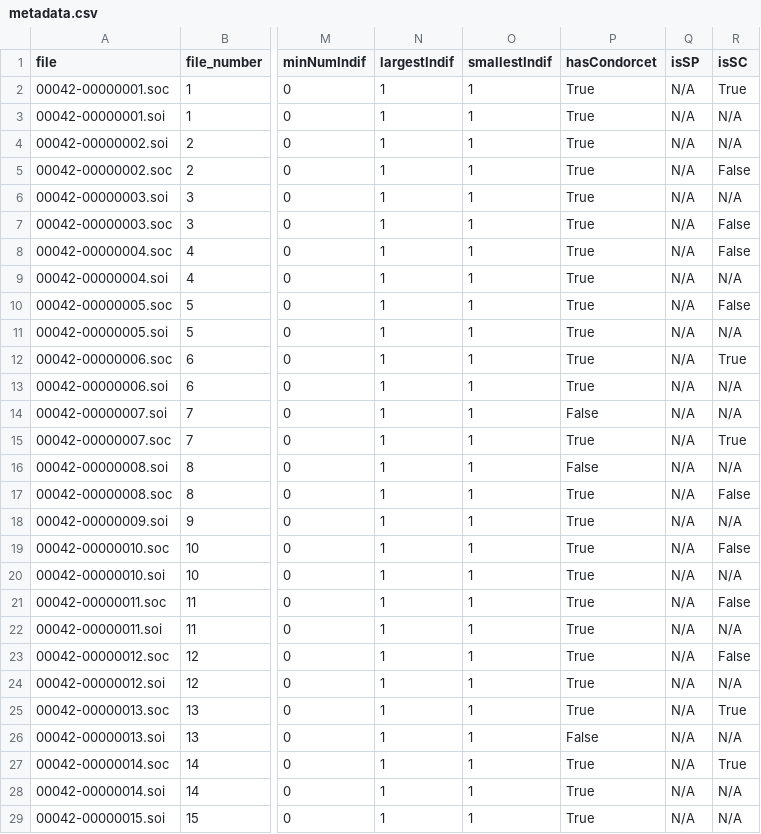
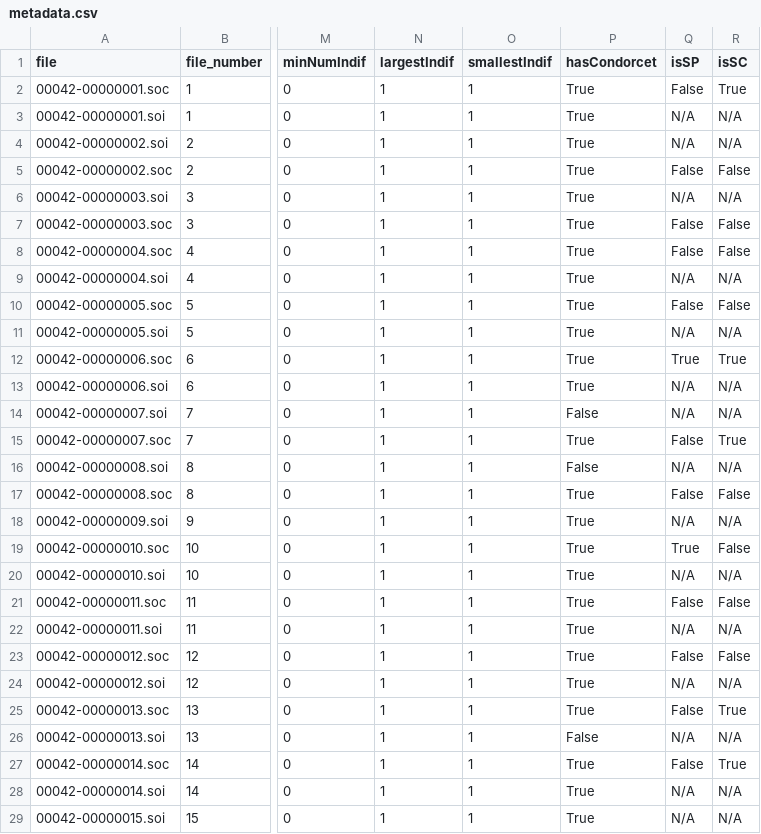
Before and after one commit to PrefLib/PrefLib-Data, a CSV file: datasets/00042 - boxing/metadata.csv, drawn as a sheet; only a part is shown, gaps mark what is left out; the diff covers the shown part only; the diff names each change by its address in the sheet, - before the commit and + after, or states it on an @@ line.

Commit message:
Metadata isSP

```diff
--- a/datasets/00042 - boxing/metadata.csv
+++ b/datasets/00042 - boxing/metadata.csv
-Q2 (isSP): N/A
+Q2 (isSP): False
-Q5 (isSP): N/A
+Q5 (isSP): False
-Q7:Q8 (isSP): N/A
+Q7:Q8 (isSP): False
-Q10 (isSP): N/A
+Q10 (isSP): False
-Q12 (isSP): N/A
+Q12 (isSP): True
-Q15 (isSP): N/A
+Q15 (isSP): False
-Q17 (isSP): N/A
+Q17 (isSP): False
-Q19 (isSP): N/A
+Q19 (isSP): True
-Q21 (isSP): N/A
+Q21 (isSP): False
-Q23 (isSP): N/A
+Q23 (isSP): False
-Q25 (isSP): N/A
+Q25 (isSP): False
-Q27 (isSP): N/A
+Q27 (isSP): False
```
Also changed, not shown: 83 edited cells elsewhere in this file, datasets/00004 - netflix/metadata.csv, datasets/00047 - spotifyday/metadata.csv, 37 other files.
